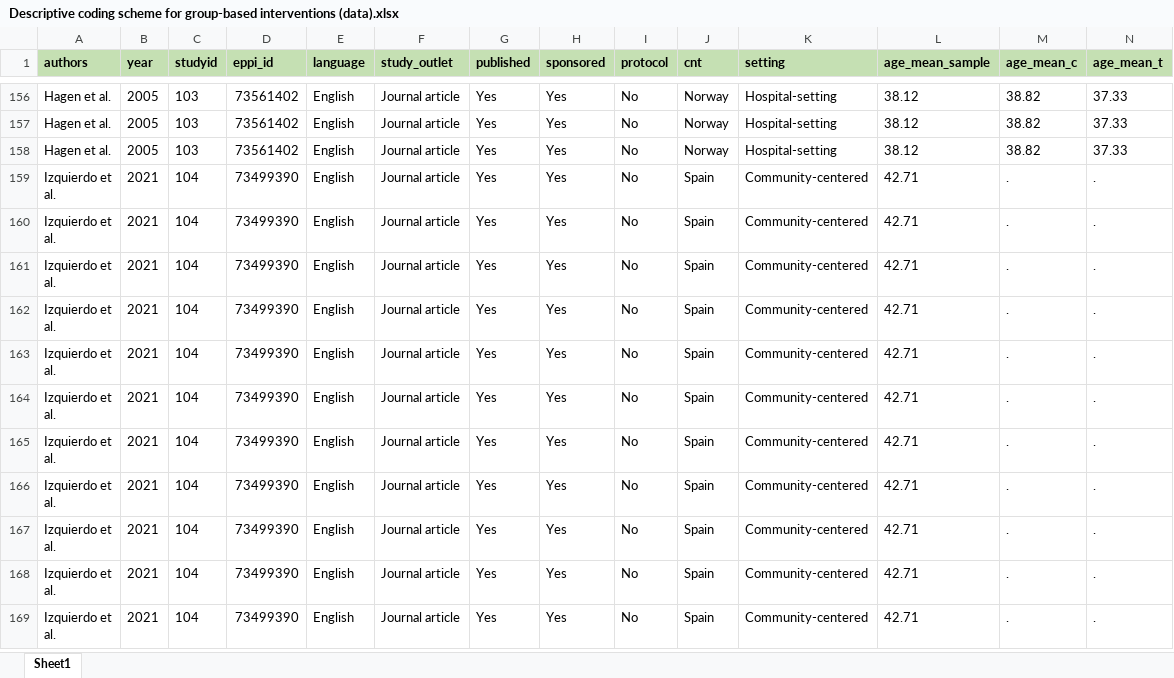
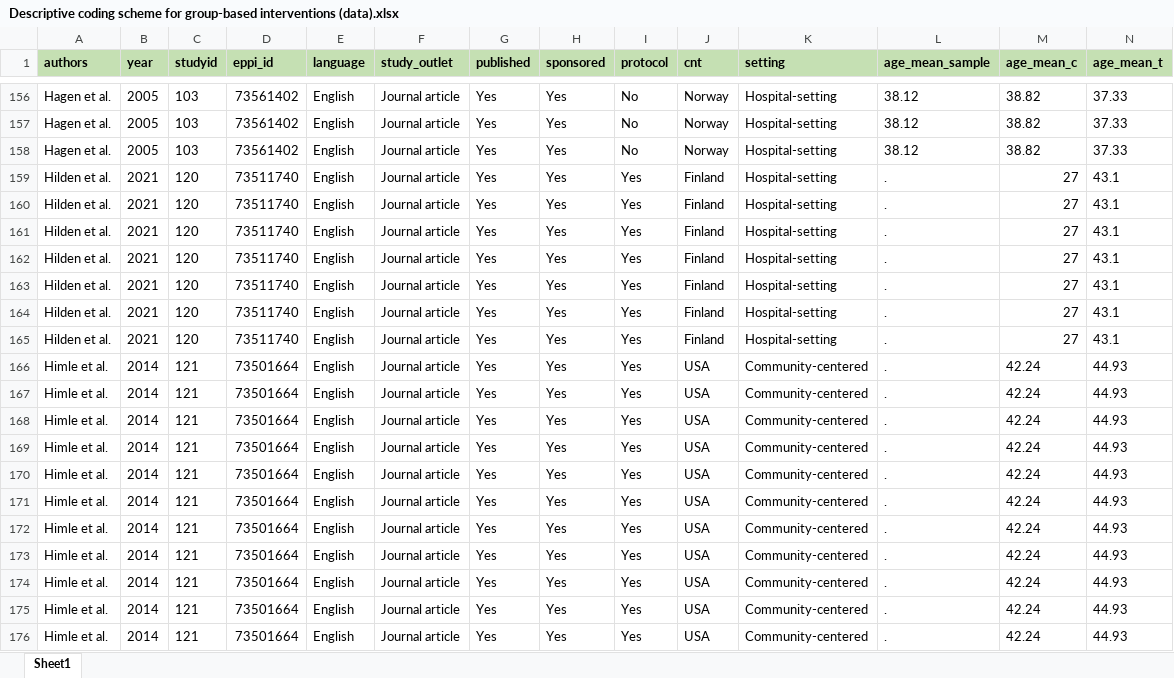
Before and after one commit to MikkelVembye/Group-based-interventions, an Excel workbook: ES calc/Descriptive coding scheme for group-based interventions (data).xlsx, sheet Sheet1, drawn as a sheet; only a part is shown, gaps mark what is left out; the shorter side is filled out with more unchanged rows; values as stored, in another font and other column widths than the file's, no borders; rows hold the shown columns only; the diff covers the shown part only; the diff names each change by its address in the sheet, - before the commit and + after, or states it on an @@ line.

Commit message:
Adding Hilden and Himle to dataextraction sheet

```diff
--- a/ES calc/Descriptive coding scheme for group-based interventions (data).xlsx (sheet Sheet1)
+++ b/ES calc/Descriptive coding scheme for group-based interventions (data).xlsx (sheet Sheet1)
+row 159: Hilden et al. | 2021 | 120 | 73511740 | English | Journal article | Yes | Yes | Yes | Finland | Hospital-setting | . | 27 | 43.1
+row 160: Hilden et al. | 2021 | 120 | 73511740 | English | Journal article | Yes | Yes | Yes | Finland | Hospital-setting | . | 27 | 43.1
+row 161: Hilden et al. | 2021 | 120 | 73511740 | English | Journal article | Yes | Yes | Yes | Finland | Hospital-setting | . | 27 | 43.1
+row 162: Hilden et al. | 2021 | 120 | 73511740 | English | Journal article | Yes | Yes | Yes | Finland | Hospital-setting | . | 27 | 43.1
+row 163: Hilden et al. | 2021 | 120 | 73511740 | English | Journal article | Yes | Yes | Yes | Finland | Hospital-setting | . | 27 | 43.1
+row 164: Hilden et al. | 2021 | 120 | 73511740 | English | Journal article | Yes | Yes | Yes | Finland | Hospital-setting | . | 27 | 43.1
+row 165: Hilden et al. | 2021 | 120 | 73511740 | English | Journal article | Yes | Yes | Yes | Finland | Hospital-setting | . | 27 | 43.1
+row 166: Himle et al. | 2014 | 121 | 73501664 | English | Journal article | Yes | Yes | Yes | USA | Community-centered | . | 42.24 | 44.93
+row 167: Himle et al. | 2014 | 121 | 73501664 | English | Journal article | Yes | Yes | Yes | USA | Community-centered | . | 42.24 | 44.93
+row 168: Himle et al. | 2014 | 121 | 73501664 | English | Journal article | Yes | Yes | Yes | USA | Community-centered | . | 42.24 | 44.93
+row 169: Himle et al. | 2014 | 121 | 73501664 | English | Journal article | Yes | Yes | Yes | USA | Community-centered | . | 42.24 | 44.93
+row 170: Himle et al. | 2014 | 121 | 73501664 | English | Journal article | Yes | Yes | Yes | USA | Community-centered | . | 42.24 | 44.93
+row 171: Himle et al. | 2014 | 121 | 73501664 | English | Journal article | Yes | Yes | Yes | USA | Community-centered | . | 42.24 | 44.93
+row 172: Himle et al. | 2014 | 121 | 73501664 | English | Journal article | Yes | Yes | Yes | USA | Community-centered | . | 42.24 | 44.93
+row 173: Himle et al. | 2014 | 121 | 73501664 | English | Journal article | Yes | Yes | Yes | USA | Community-centered | . | 42.24 | 44.93
+row 174: Himle et al. | 2014 | 121 | 73501664 | English | Journal article | Yes | Yes | Yes | USA | Community-centered | . | 42.24 | 44.93
+row 175: Himle et al. | 2014 | 121 | 73501664 | English | Journal article | Yes | Yes | Yes | USA | Community-centered | . | 42.24 | 44.93
+row 176: Himle et al. | 2014 | 121 | 73501664 | English | Journal article | Yes | Yes | Yes | USA | Community-centered | . | 42.24 | 44.93
```
Also changed, not shown: 1 added row elsewhere in this sheet.
